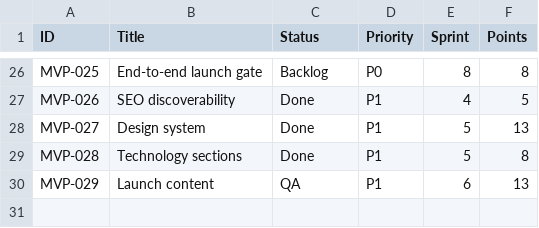
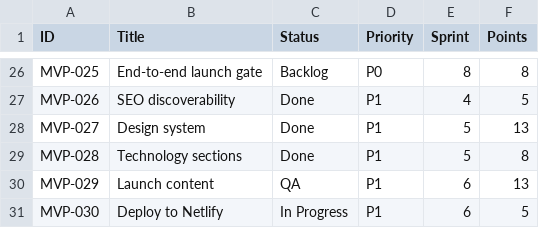
Before and after one commit to posiauday/PPUniverse, a CSV file: planning/backlog.csv, drawn as a sheet; only a part is shown, gaps mark what is left out; the diff names each change by its address in the sheet, - before the commit and + after, or states it on an @@ line.

```diff
--- a/planning/backlog.csv
+++ b/planning/backlog.csv
+row 31: MVP-030 | Deploy to Netlify | In Progress | P1 | 6 | 5
```
Also changed, not shown: planning/mvp-backlog.csv, planning/requirement-traceability.csv, 9 other files.
